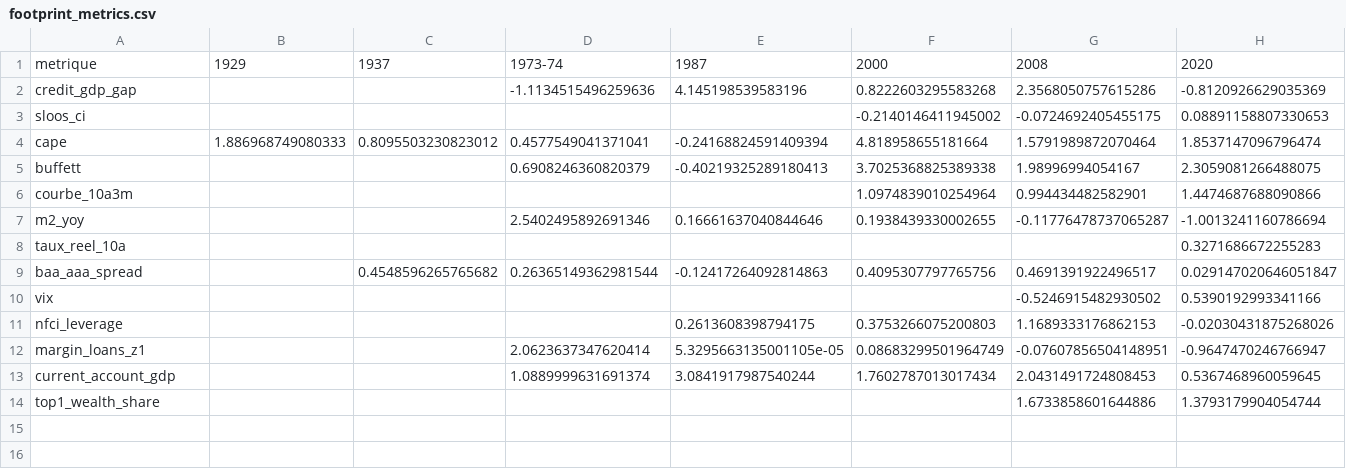
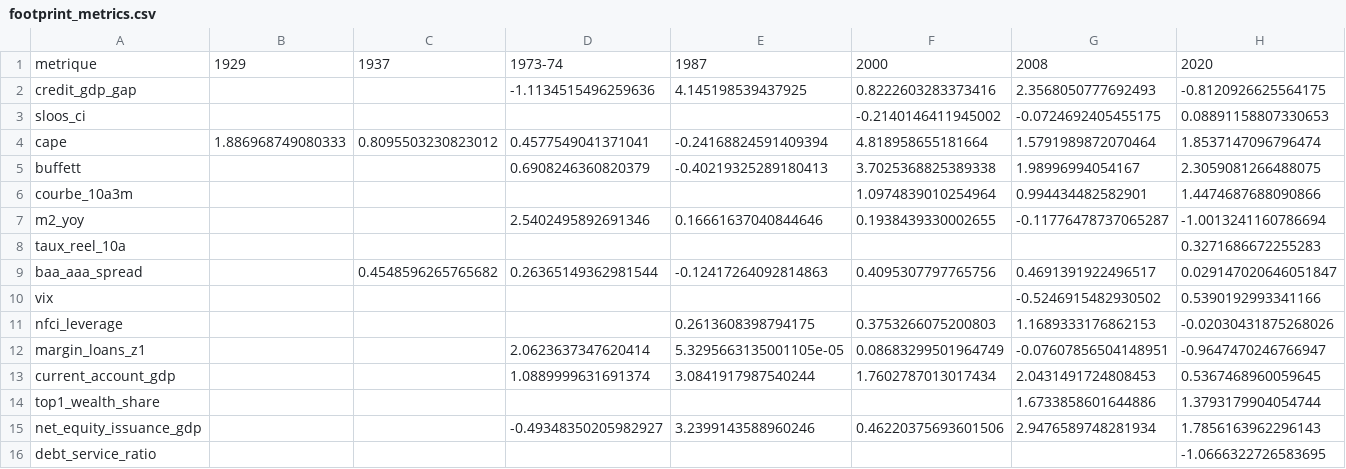
Before and after one commit to Akiravince/vigilance-pre-krach, a CSV file: output/footprint_metrics.csv, drawn as a sheet.

```diff
--- a/output/footprint_metrics.csv
+++ b/output/footprint_metrics.csv
@@ -1,3 +1,3 @@
 metrique,1929,1937,1973-74,1987,2000,2008,2020
-credit_gdp_gap,,,-1.1134515496259636,4.145198539583196,0.8222603295583268,2.3568050757615286,-0.8120926629035369
+credit_gdp_gap,,,-1.1134515496259636,4.145198539437925,0.8222603283373416,2.3568050777692493,-0.8120926625564175
 sloos_ci,,,,,-0.2140146411945002,-0.0724692405455175,0.08891158807330653
@@ -14 +14,3 @@ current_account_gdp,,,1.0889999631691374,3.0841917987540244,1.7602787013017434,2
 top1_wealth_share,,,,,,1.6733858601644886,1.3793179904054744
+net_equity_issuance_gdp,,,-0.49348350205982927,3.2399143588960246,0.46220375693601506,2.9476589748281934,1.7856163962296143
+debt_service_ratio,,,,,,,-1.0666322726583695
```
Also changed, not shown: data/history/composite.csv, output/footprint_signes.csv, 7 other files.
